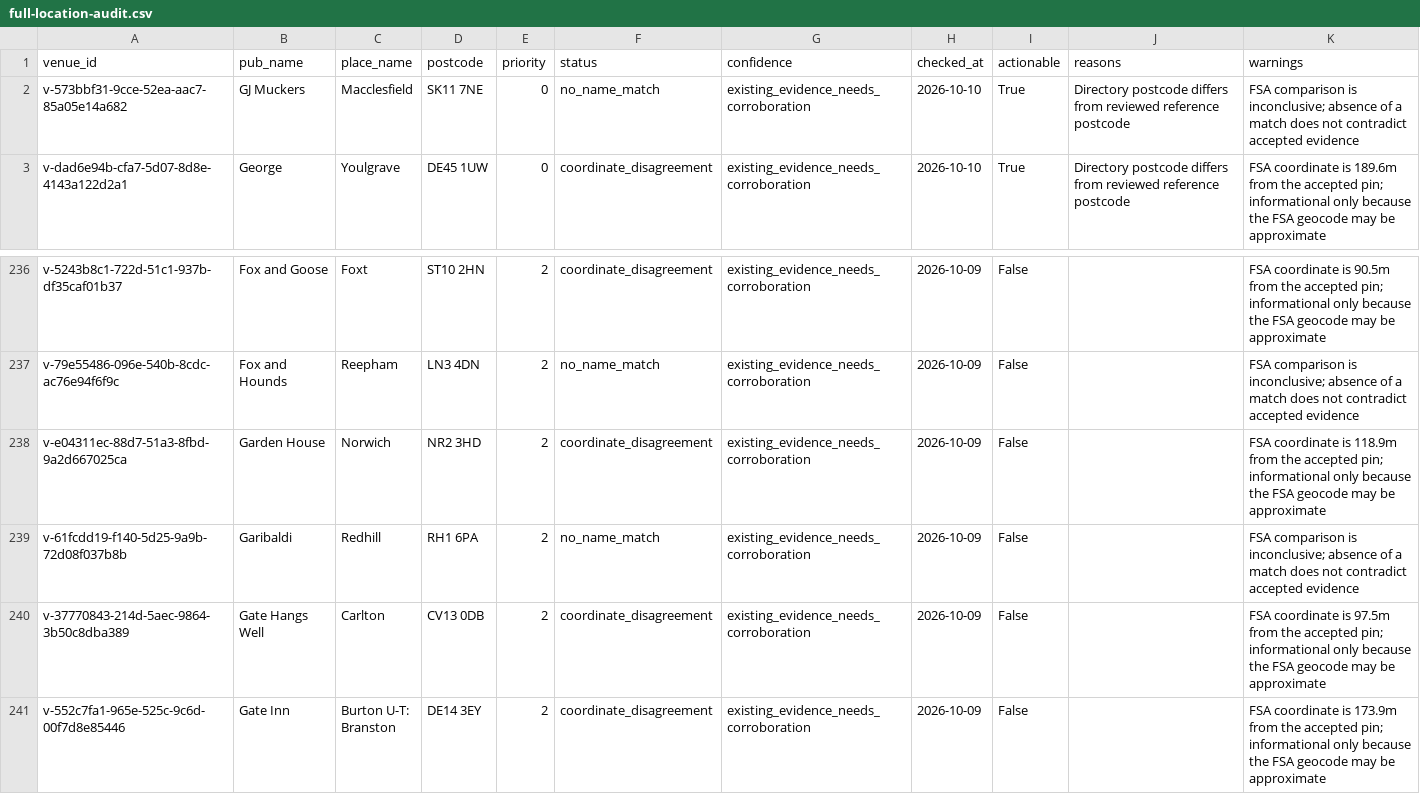
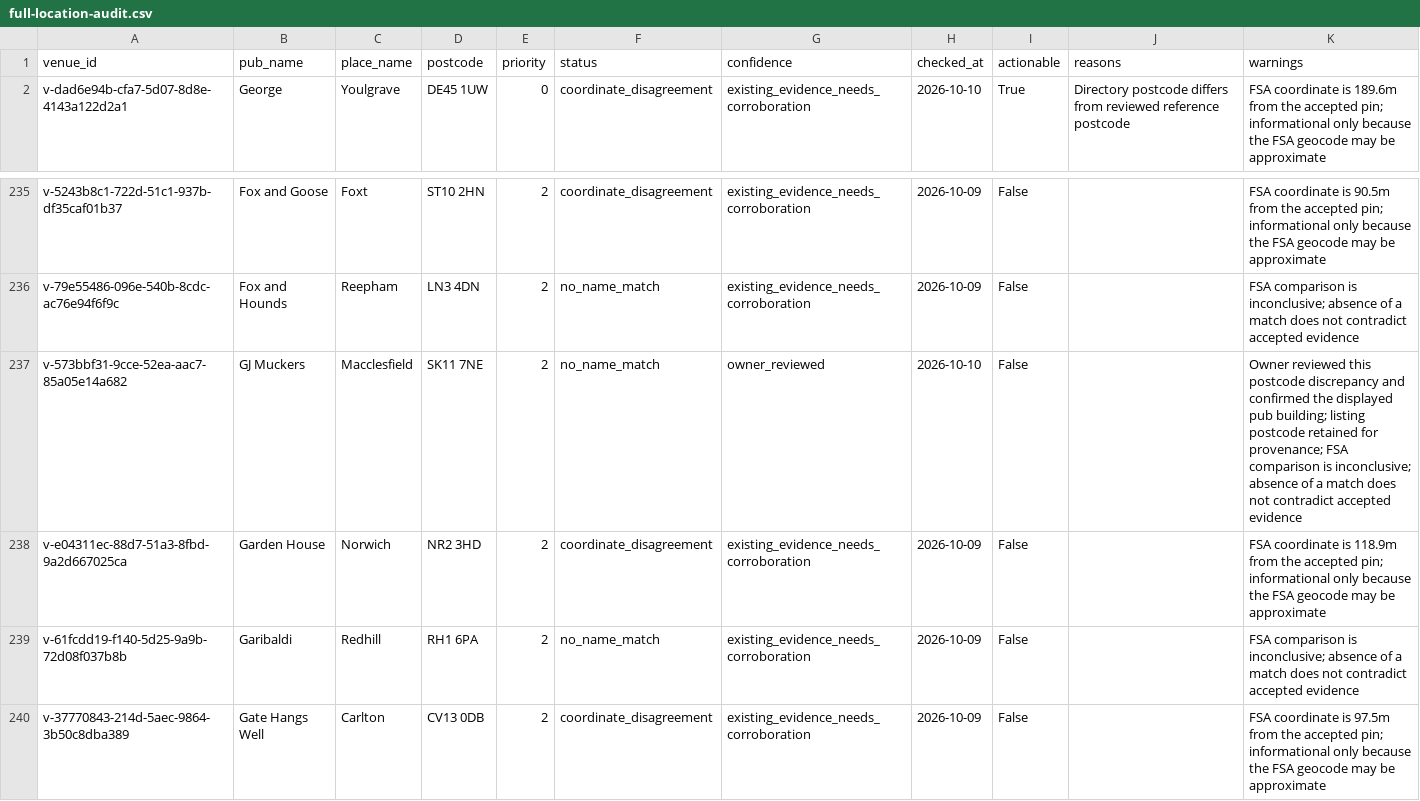
Before and after one commit to bristolbagpiper/BassBeerMap, a CSV file: audit/full-location-audit.csv, drawn as a sheet; only a part is shown, gaps mark what is left out; the shorter side is filled out with more unchanged rows; removed rows and columns are numbered as before the commit, all else as after; the diff names each change by its address in the sheet, - before the commit and + after, or states it on an @@ line.

Commit message:
Record owner confirmation of GJ Muckers postcode discrepancy

```diff
--- a/audit/full-location-audit.csv
+++ b/audit/full-location-audit.csv
-row 2: v-573bbf31-9cce-52ea-aac7-85a05e14a682 | GJ Muckers | Macclesfield | SK11 7NE | 0 | no_name_match | existing_evidence_needs_corroboration | 2026-10-10 | True | Directory postcode differs from reviewed reference postcode | FSA comparison is inconclusive; absence of a match does not contradict accepted evidence
+row 237: v-573bbf31-9cce-52ea-aac7-85a05e14a682 | GJ Muckers | Macclesfield | SK11 7NE | 2 | no_name_match | owner_reviewed | 2026-10-10 | False |  | Owner reviewed this postcode discrepancy and confirmed the displayed pub building; listing postcode retained for provenance; FSA comparison is inconclusive; absence of a match does not contradict accepted evidence
```
Also changed, not shown: 7 other files.
